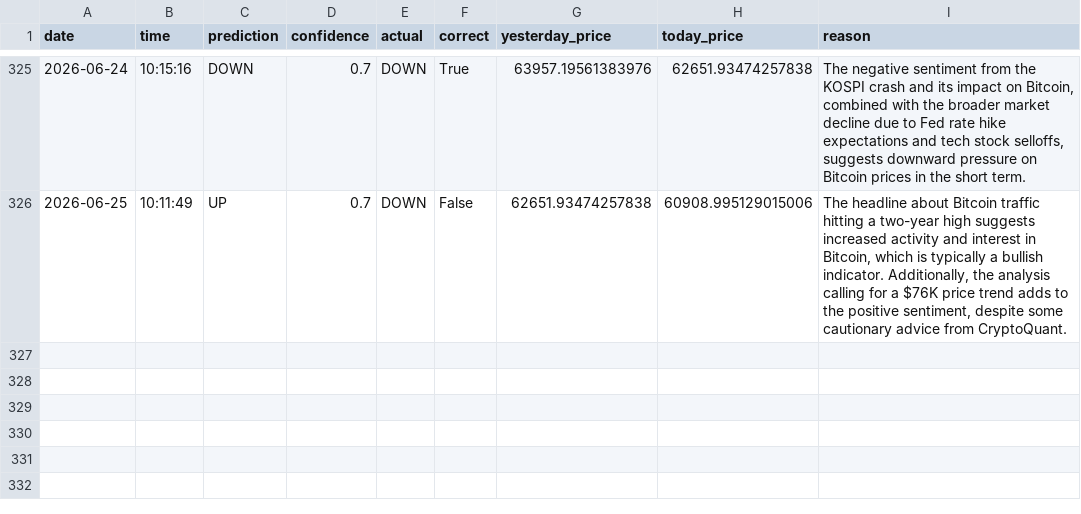
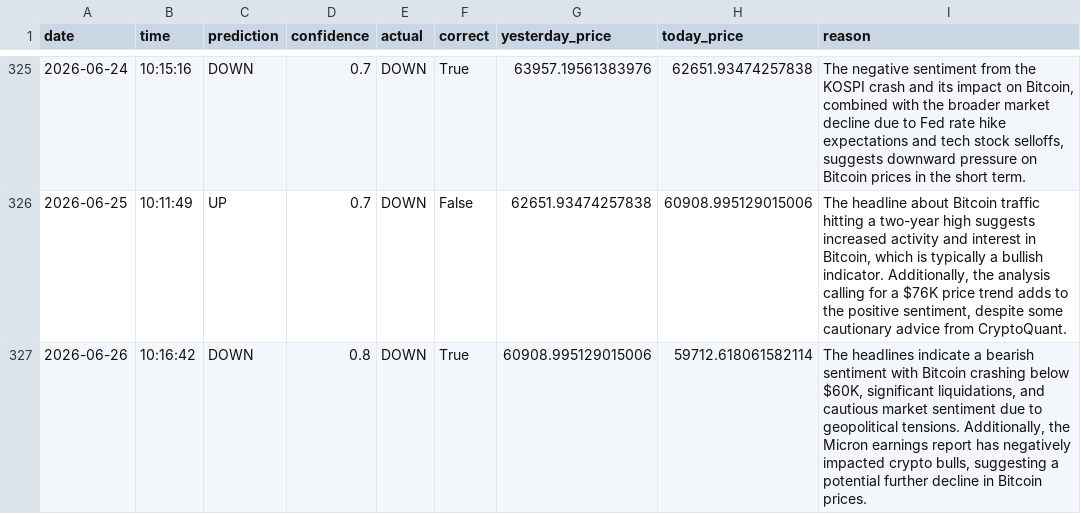
Before and after one commit to phoenixpeak/btc-predictor, a CSV file: btc_predictions_log.csv, drawn as a sheet; only a part is shown, gaps mark what is left out; the diff names each change by its address in the sheet, - before the commit and + after, or states it on an @@ line.

```diff
--- a/btc_predictions_log.csv
+++ b/btc_predictions_log.csv
+row 327: 2026-06-26 | 10:16:42 | DOWN | 0.8 | DOWN | True | 60908.995129015006 | 59712.618061582114 | The headlines indicate a bearish sentiment with Bitcoin crashing below $60K, significant liquidations, and cautious market sentiment due to geopolitical tensions. Additionally, the Micron earnings report has negatively impacted crypto bulls, suggesting a potential further decline in Bitcoin prices.
```
